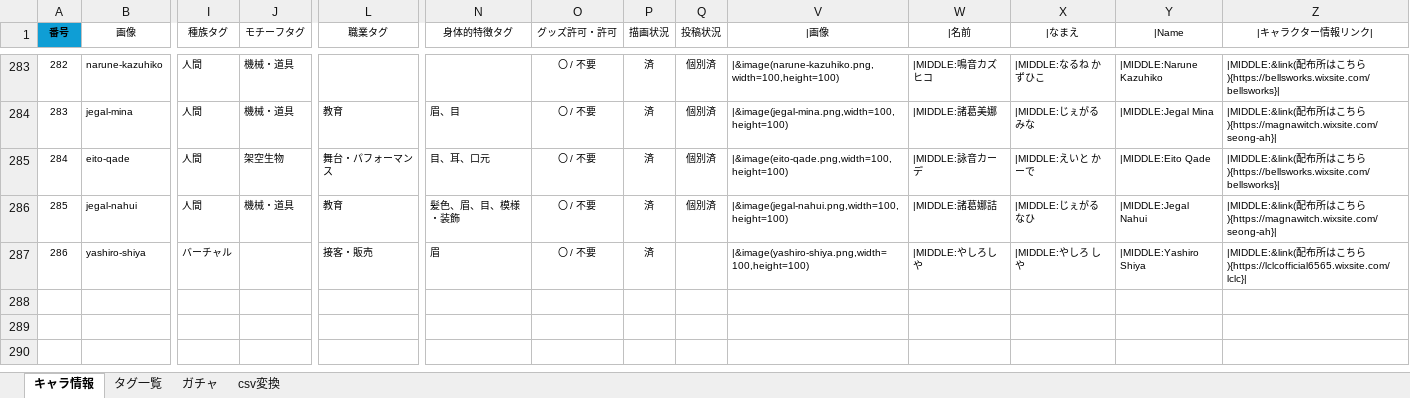
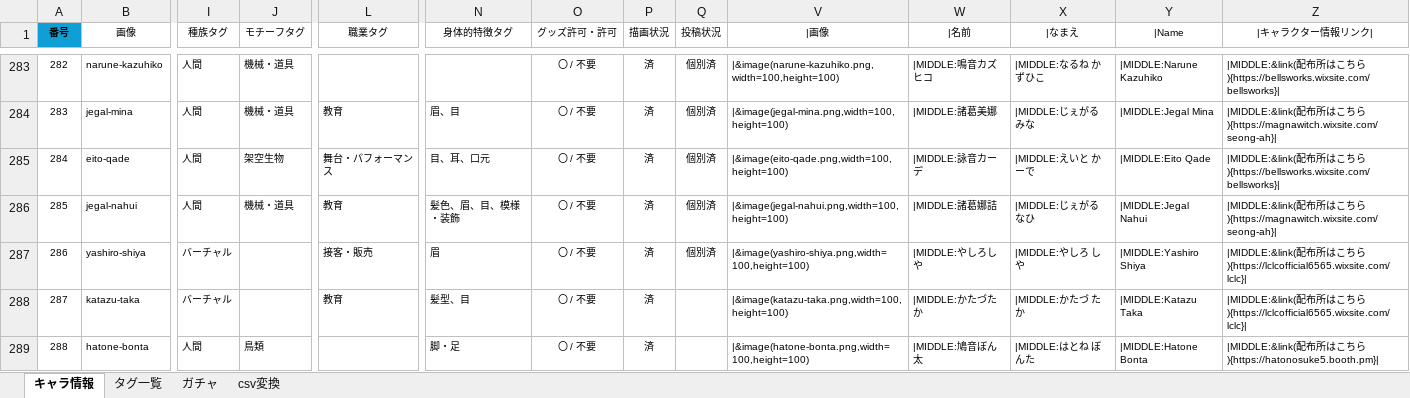
Before and after one commit to nyaruru-02/UTAU-Character-Icon-Library, an Excel workbook: data/characters.xlsm, sheet キャラ情報, drawn as a sheet; only a part is shown, gaps mark what is left out; values as stored, in another font and other column widths than the file's, no borders; conditional formats and table styles not drawn; rows hold the shown columns only; the diff names each change by its address in the sheet, - before the commit and + after, or states it on an @@ line.

```diff
--- a/data/characters.xlsm (sheet キャラ情報)
+++ b/data/characters.xlsm (sheet キャラ情報)
-Q287 (投稿状況): (empty)
+Q287 (投稿状況): 個別済
+row 288: 287 | katazu-taka | バーチャル |  | 教育 | 髪型、目 | 〇 / 不要 | 済 |  | |&image(katazu-taka.png,width=100,height=100) | |MIDDLE:かたづたか | |MIDDLE:かたづ たか | |MIDDLE:Katazu Taka | |MIDDLE:&link(配布所はこちら){https://lclcofficial6565.wixsite.com/lclc}
+row 289: 288 | hatone-bonta | 人間 | 鳥類 |  | 脚・足 | 〇 / 不要 | 済 |  | |&image(hatone-bonta.png,width=100,height=100) | |MIDDLE:鳩音ぼん太 | |MIDDLE:はとね ぼんた | |MIDDLE:Hatone Bonta | |MIDDLE:&link(配布所はこちら){https://hatonosuke5.booth.pm}
```
Also changed, not shown: sheet csv変換, sheet ガチャ, sheet タグ一覧, hidden cells, 2 other files.
